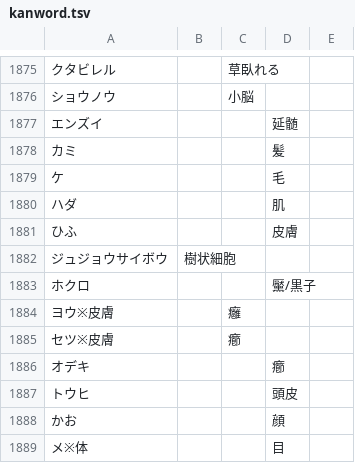
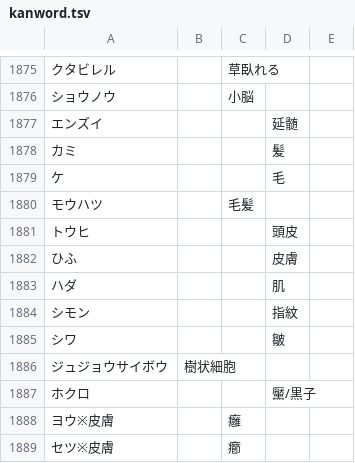
Before and after one commit to ooblog/LTsv9kantray, a TSV file: kanword.tsv, drawn as a sheet; only a part is shown, gaps mark what is left out; the shorter side is filled out with more unchanged rows; the diff names each change by its address in the sheet, - before the commit and + after, or states it on an @@ line.

```diff
--- a/kanword.tsv
+++ b/kanword.tsv
+row 1880: モウハツ |  | 毛髪
+row 1881: トウヒ |  |  | 頭皮
@@ row 1881 moved to row 1882: ひふ @@
+row 1884: シモン |  |  | 指紋
+row 1885: シワ |  |  | 皺
```
Also changed, not shown: kanchar.tsv, kanfont.tsv, 3 other files.
